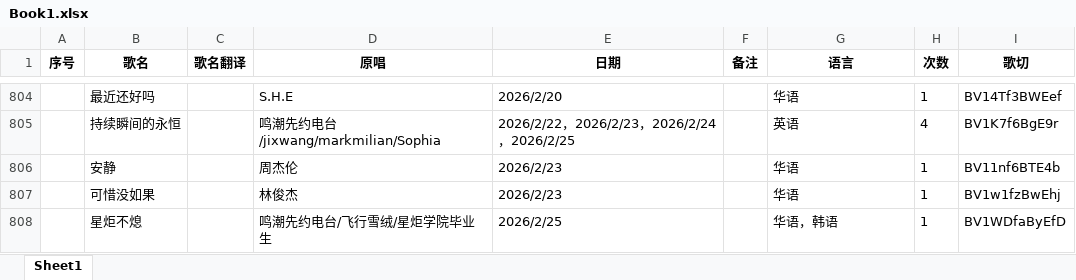
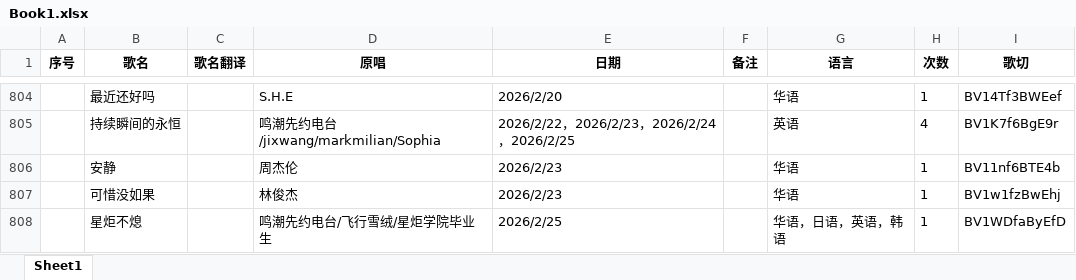
Before and after one commit to mit3urifans/mit3uri-song-list, an Excel workbook: scripts/Book1.xlsx, sheet Sheet1, drawn as a sheet; only a part is shown, gaps mark what is left out; values as stored, in another font and other column widths than the file's, no borders; the diff covers the shown part only; the diff names each change by its address in the sheet, - before the commit and + after, or states it on an @@ line.

Commit message:
Update song list to Feb 27, 2026

```diff
--- a/scripts/Book1.xlsx (sheet Sheet1)
+++ b/scripts/Book1.xlsx (sheet Sheet1)
-G808 (语言): 华语，韩语
+G808 (语言): 华语，日语，英语，韩语
```
Also changed, not shown: 1 added row and 31 edited cells elsewhere in this sheet, 1 other file.
